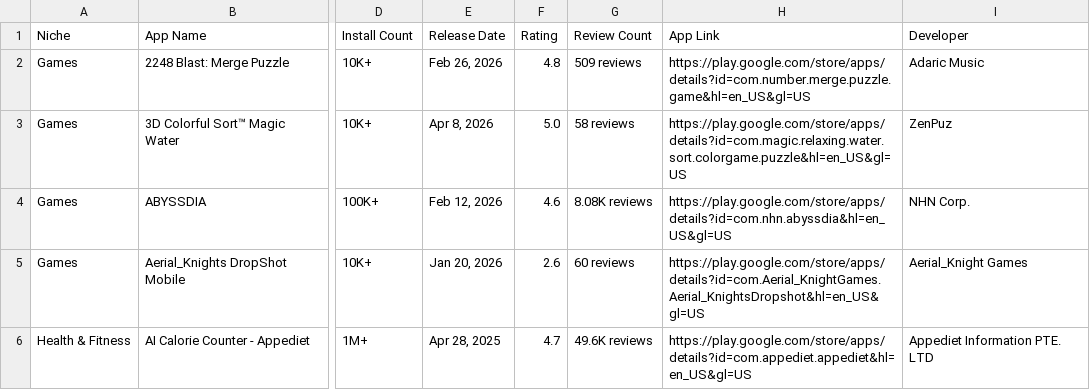
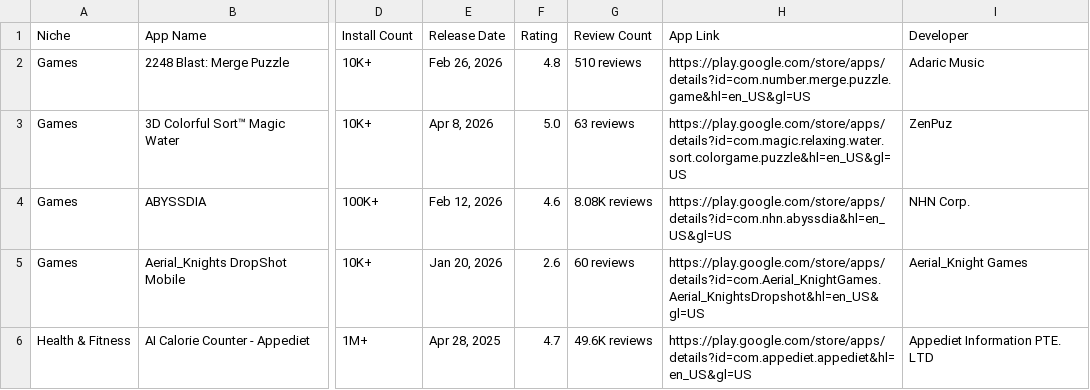
Before and after one commit to zakariaferzazi/automations_saso, a CSV file: google_play_apps.csv, drawn as a sheet; only a part is shown, gaps mark what is left out; the diff covers the shown part only; the diff names each change by its address in the sheet, - before the commit and + after, or states it on an @@ line.

```diff
--- a/google_play_apps.csv
+++ b/google_play_apps.csv
-G2 (Review Count): 509 reviews
+G2 (Review Count): 510 reviews
-G3 (Review Count): 58 reviews
+G3 (Review Count): 63 reviews
```
Also changed, not shown: 8 edited cells elsewhere in this file.
